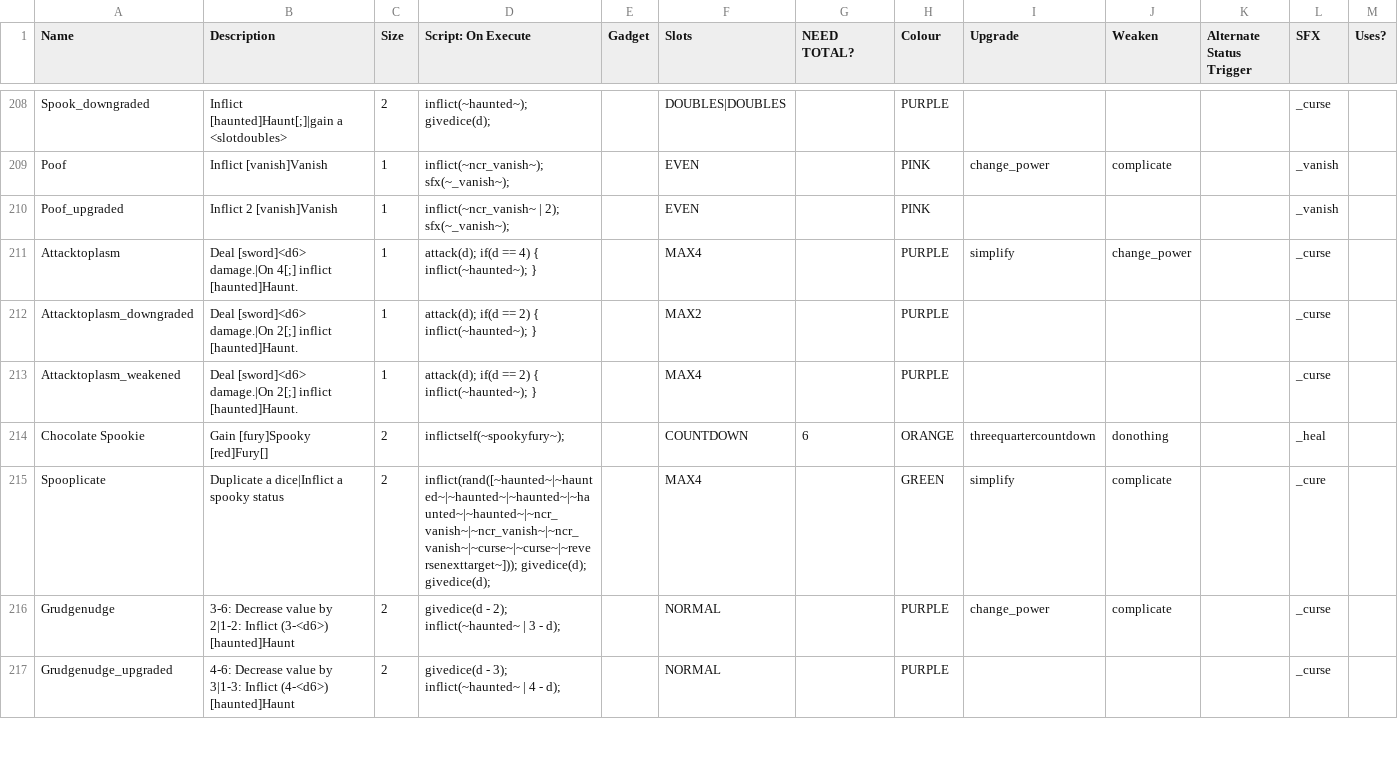
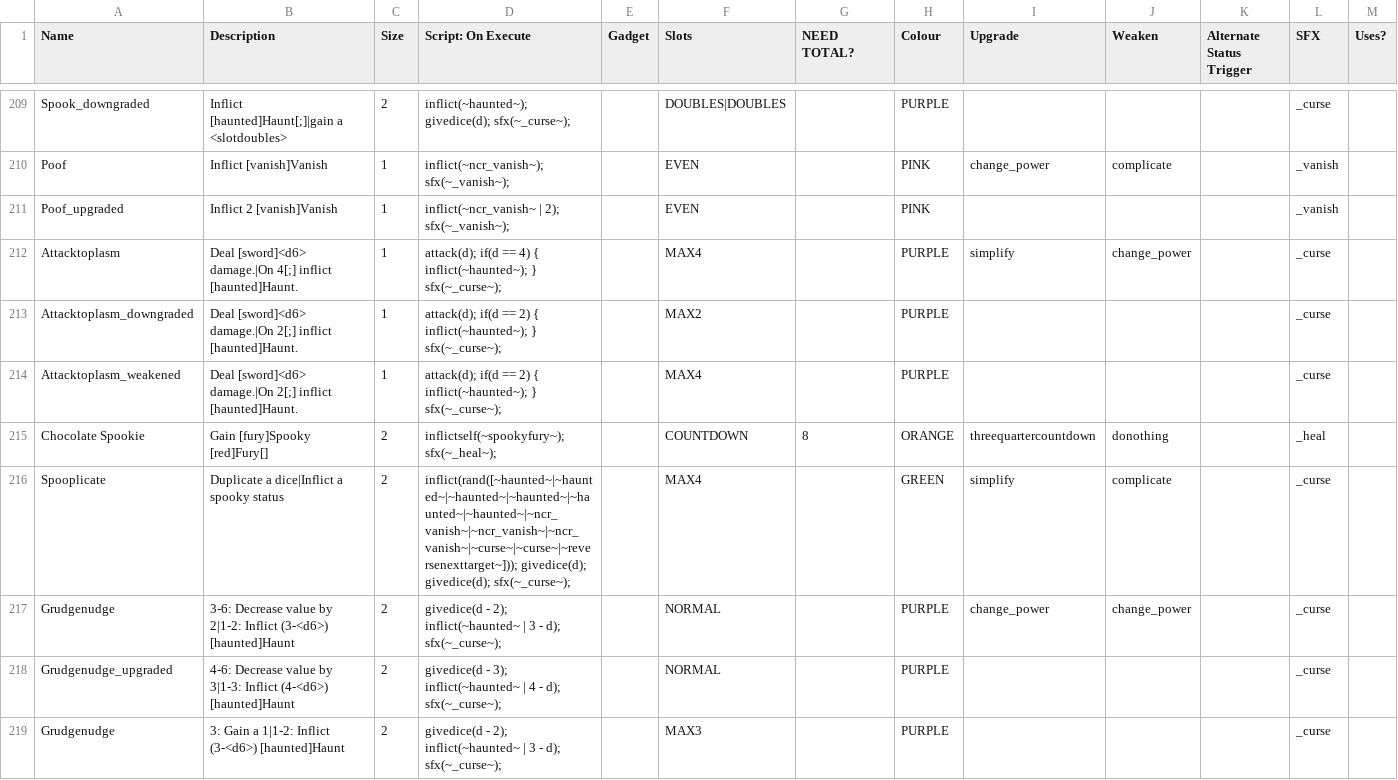
Before and after one commit to plasmaster09/Jester-Bonus-World, a CSV file: _append/data/text/equipment.csv, drawn as a sheet; only a part is shown, gaps mark what is left out; addresses are those after the commit; rows hold the shown columns only; the diff covers the shown part only; the diff names each change by its address in the sheet, - before the commit and + after, or states it on an @@ line.

```diff
--- a/_append/data/text/equipment.csv
+++ b/_append/data/text/equipment.csv
-D209 (Script: On Execute): inflict(~haunted~); givedice(d);
+D209 (Script: On Execute): inflict(~haunted~); givedice(d); sfx(~_curse~);
-D212 (Script: On Execute): …inflict(~haunted~); }
+D212 (Script: On Execute): …inflict(~haunted~); } sfx(~_curse~);
-D213:D214 (Script: On Execute): …inflict(~haunted~); }
+D213:D214 (Script: On Execute): …inflict(~haunted~); } sfx(~_curse~);
-D215 (Script: On Execute): inflictself(~spookyfury~);
+D215 (Script: On Execute): inflictself(~spookyfury~); sfx(~_heal~);
-G215 (NEED TOTAL?): 6
+G215 (NEED TOTAL?): 8
-D216 (Script: On Execute): …givedice(d); givedice(d);
+D216 (Script: On Execute): …givedice(d); givedice(d); sfx(~_curse~);
-L216 (SFX): _cure
+L216 (SFX): _curse
-D217 (Script: On Execute): …- d);
+D217 (Script: On Execute): …- d); sfx(~_curse~);
-J217 (Weaken): complicate
+J217 (Weaken): change_power
-D218 (Script: On Execute): …- d);
+D218 (Script: On Execute): …- d); sfx(~_curse~);
+row 219: Grudgenudge | 3: Gain a 1|1-2: Inflict (3-<d6>) [haunted]Haunt | 2 | givedice(d - 2); inflict(~haunted~ | 3 - d); sfx(~_curse~); |  | MAX3 |  | PURPLE |  |  |  | _curse
```
Also changed, not shown: 5 added rows and 37 edited cells elsewhere in this file, 2 other files.
